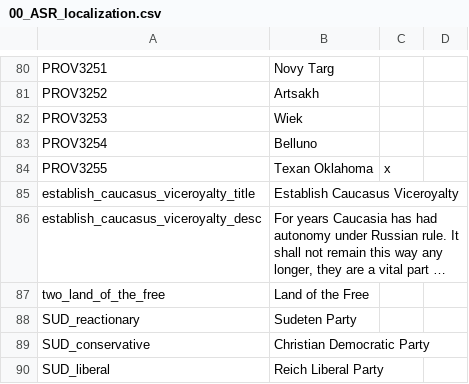
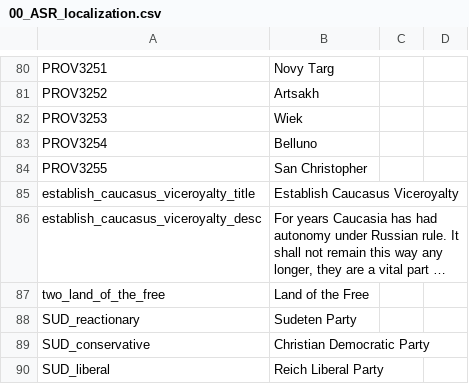
Before and after one commit to Char3/A-Stronger-Revolution, a CSV file: A Stronger Revolution/localisation/00_ASR_localization.csv, drawn as a sheet; only a part is shown, gaps mark what is left out; long unchanged cells end in ….

Commit message:
San Christopher

```diff
--- a/A Stronger Revolution/localisation/00_ASR_localization.csv
+++ b/A Stronger Revolution/localisation/00_ASR_localization.csv
@@ -83,3 +83,3 @@ PROV3253;Wiek;
 PROV3254;Belluno;
-PROV3255;Texan Oklahoma;x
+PROV3255;San Christopher;
 establish_caucasus_viceroyalty_title;Establish Caucasus Viceroyalty;
```
